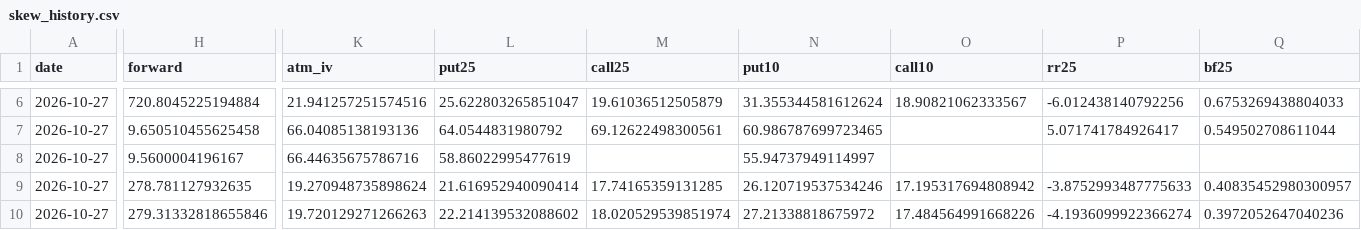
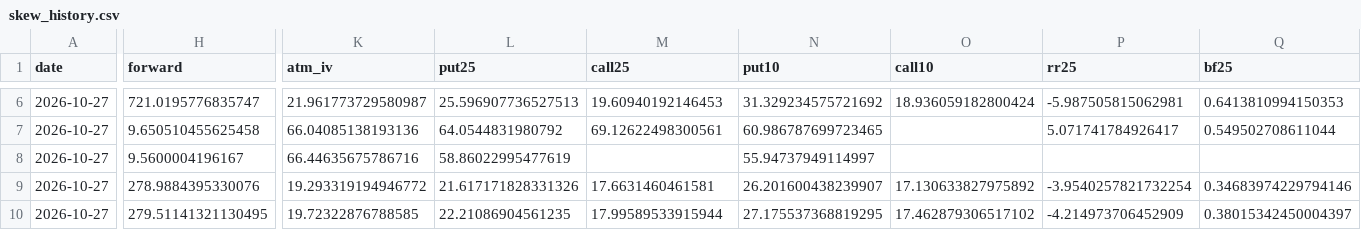
Before and after one commit to lonb3k/vol-dashboard, a CSV file: data/skew_history.csv, drawn as a sheet; only a part is shown, gaps mark what is left out; the diff covers the shown part only; the diff names each change by its address in the sheet, - before the commit and + after, or states it on an @@ line.

```diff
--- a/data/skew_history.csv
+++ b/data/skew_history.csv
-H6 (forward): 720.8045225194884
+H6 (forward): 721.0195776835747
-K6 (atm_iv): 21.941257251574516
+K6 (atm_iv): 21.961773729580987
-L6 (put25): 25.622803265851047
+L6 (put25): 25.596907736527513
-M6 (call25): 19.61036512505879
+M6 (call25): 19.60940192146453
-N6 (put10): 31.355344581612624
+N6 (put10): 31.329234575721692
-O6 (call10): 18.90821062333567
+O6 (call10): 18.936059182800424
-P6 (rr25): -6.012438140792256
+P6 (rr25): -5.987505815062981
-Q6 (bf25): 0.6753269438804033
+Q6 (bf25): 0.6413810994150353
-H9 (forward): 278.781127932635
+H9 (forward): 278.9884395330076
-K9 (atm_iv): 19.270948735898624
+K9 (atm_iv): 19.293319194946772
-L9 (put25): 21.616952940090414
+L9 (put25): 21.617171828331326
-M9 (call25): 17.74165359131285
+M9 (call25): 17.6631460461581
-N9 (put10): 26.120719537534246
+N9 (put10): 26.201600438239907
-O9 (call10): 17.195317694808942
+O9 (call10): 17.130633827975892
-P9 (rr25): -3.8752993487775633
+P9 (rr25): -3.9540257821732254
-Q9 (bf25): 0.40835452980300957
+Q9 (bf25): 0.34683974229794146
-H10 (forward): 279.31332818655846
+H10 (forward): 279.51141321130495
-K10 (atm_iv): 19.720129271266263
+K10 (atm_iv): 19.72322876788585
-L10 (put25): 22.214139532088602
+L10 (put25): 22.21086904561235
-M10 (call25): 18.020529539851974
+M10 (call25): 17.99589533915944
-N10 (put10): 27.21338818675972
+N10 (put10): 27.175537368819295
-O10 (call10): 17.484564991668226
+O10 (call10): 17.462879306517102
-P10 (rr25): -4.1936099922366274
+P10 (rr25): -4.214973706452909
-Q10 (bf25): 0.3972052647040236
+Q10 (bf25): 0.38015342450004397
```
Also changed, not shown: 48 edited cells elsewhere in this file, 2 other files.
